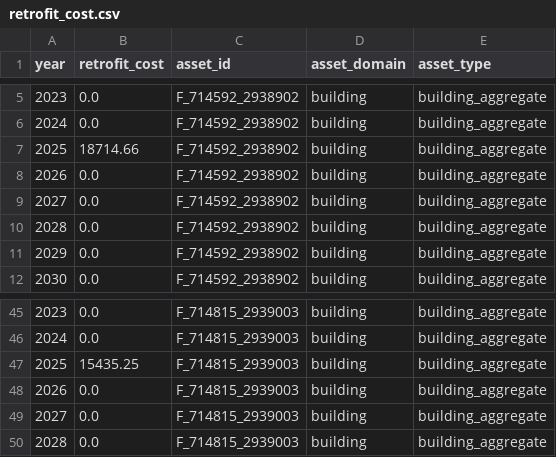
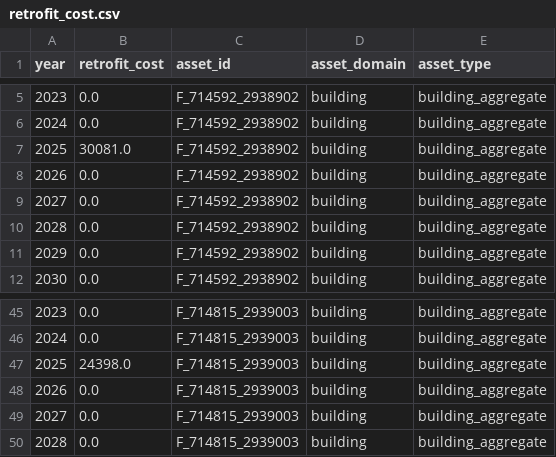
Before and after one commit to Groundworkdata/segment-iat, a CSV file: tests_integration/test_data/expected_outputs/retrofit_cost.csv, drawn as a sheet; only a part is shown, gaps mark what is left out.

```diff
--- a/tests_integration/test_data/expected_outputs/retrofit_cost.csv
+++ b/tests_integration/test_data/expected_outputs/retrofit_cost.csv
@@ -6,3 +6,3 @@ year,retrofit_cost,asset_id,asset_domain,asset_type
 2024,0.0,F_714592_2938902,building,building_aggregate
-2025,18714.66,F_714592_2938902,building,building_aggregate
+2025,30081.0,F_714592_2938902,building,building_aggregate
 2026,0.0,F_714592_2938902,building,building_aggregate
@@ -46,3 +46,3 @@ year,retrofit_cost,asset_id,asset_domain,asset_type
 2024,0.0,F_714815_2939003,building,building_aggregate
-2025,15435.25,F_714815_2939003,building,building_aggregate
+2025,24398.0,F_714815_2939003,building,building_aggregate
 2026,0.0,F_714815_2939003,building,building_aggregate
```
Also changed, not shown: tests_integration/test_data/expected_outputs/book_val.csv, 14 other files.
